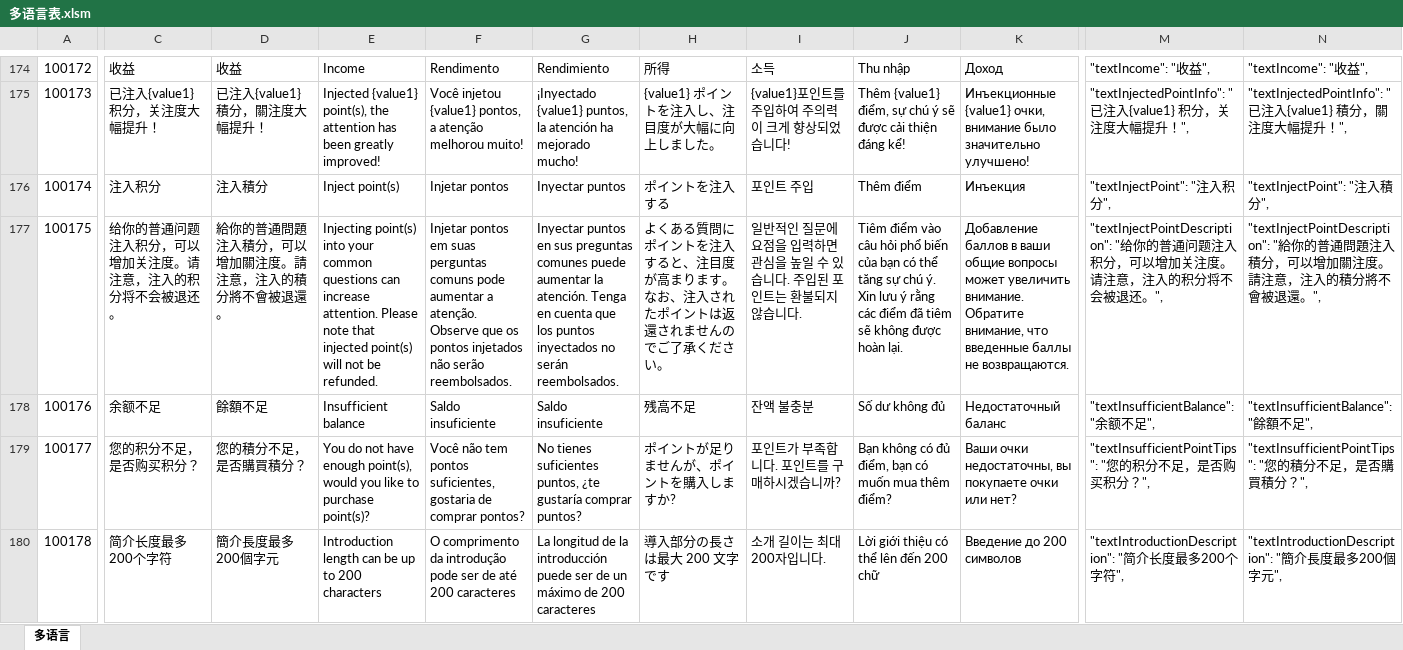
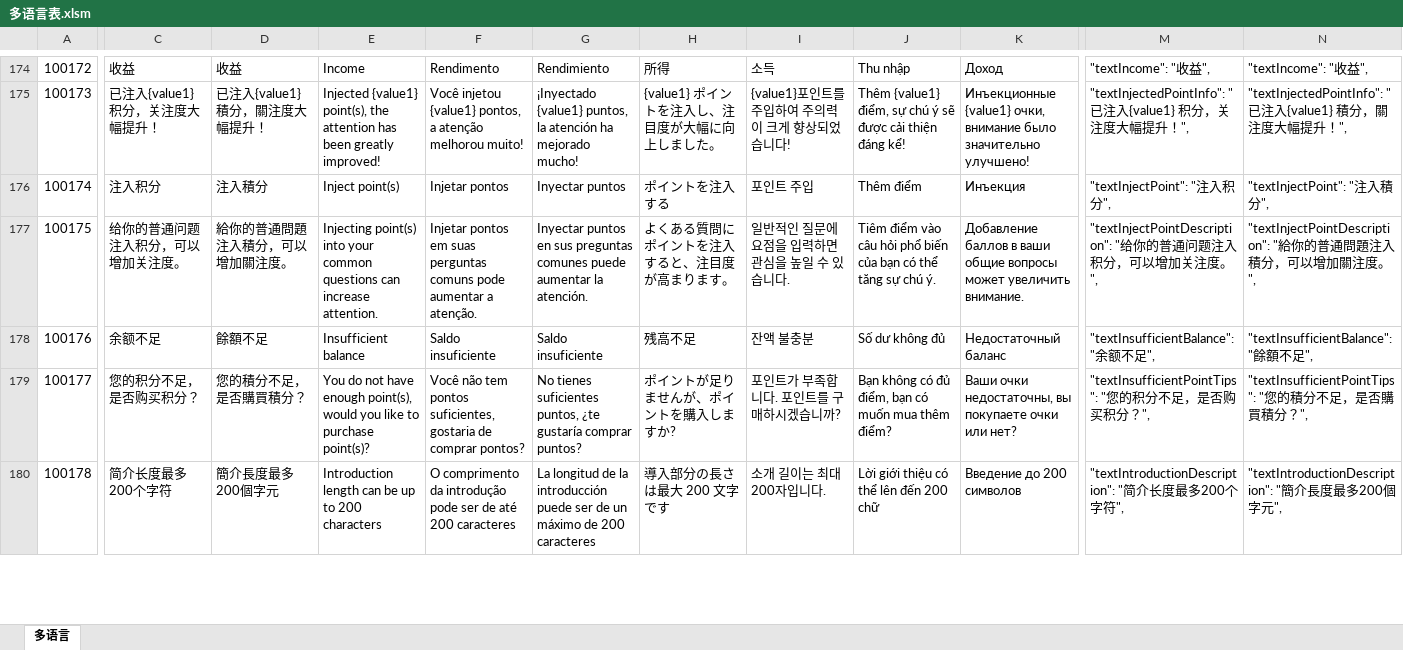
Before and after one commit to liujianyu57/socrates-lang, an Excel workbook: 多语言表.xlsm, sheet 多语言, drawn as a sheet; only a part is shown, gaps mark what is left out; values as stored, in another font and other column widths than the file's, no borders; charts and pictures and conditional formats not drawn; the diff covers the shown part only; the diff names each change by its address in the sheet, - before the commit and + after, or states it on an @@ line.

```diff
--- a/多语言表.xlsm (sheet 多语言)
+++ b/多语言表.xlsm (sheet 多语言)
-C177: 给你的普通问题注入积分，可以增加关注度。请注意，注入的积分将不会被退还。
+C177: 给你的普通问题注入积分，可以增加关注度。
-D177: 給你的普通問題注入積分，可以增加關注度。請注意，注入的積分將不會被退還。
+D177: 給你的普通問題注入積分，可以增加關注度。
-E177: …increase attention. Please note that injected point(s) will not be refunded.
+E177: …increase attention.
-F177: …a atenção. Observe que os pontos injetados não serão reembolsados.
+F177: …a atenção.
-G177: …la atención. Tenga en cuenta que los puntos inyectados no serán reembolsados.
+G177: …la atención.
-H177: よくある質問にポイントを注入すると、注目度が高まります。 なお、注入されたポイントは返還されませんのでご了承ください。
+H177: よくある質問にポイントを注入すると、注目度が高まります。
-I177: 일반적인 질문에 요점을 입력하면 관심을 높일 수 있습니다. 주입된 포인트는 환불되지 않습니다.
+I177: 일반적인 질문에 요점을 입력하면 관심을 높일 수 있습니다.
-J177: …chú ý. Xin lưu ý rằng các điểm đã tiêm sẽ không được hoàn lại.
+J177: …chú ý.
-K177: …увеличить внимание. Обратите внимание, что введенные баллы не возвращаются.
+K177: …увеличить внимание.
-M177: …关注度。请注意，注入的积分将不会被退还。",
+M177: …关注度。",
-N177: …關注度。請注意，注入的積分將不會被退還。",
+N177: …關注度。",
```
Also changed, not shown: 7 edited cells elsewhere in this sheet, 9 other files.
